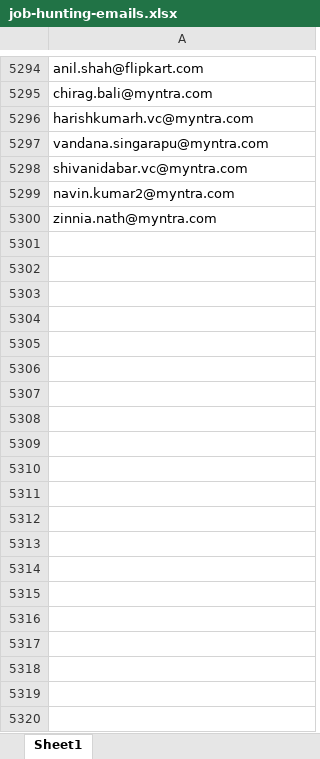
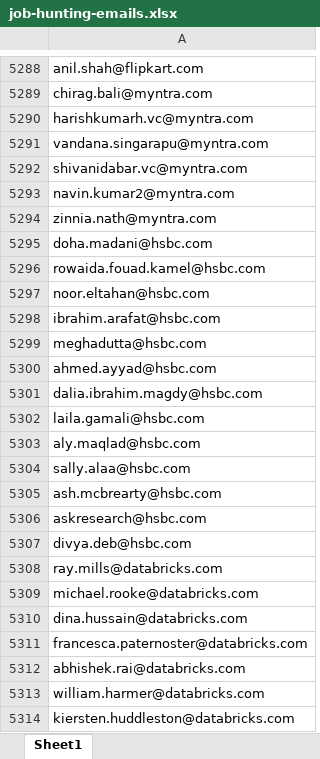
Before and after one commit to Sanketarali/Demo-Repo, an Excel workbook: job-hunting-emails.xlsx, sheet Sheet1, drawn as a sheet; only a part is shown, gaps mark what is left out; values as stored, in another font and other column widths than the file's, no borders; conditional formats not drawn; the diff covers the shown part only; the diff names each change by its address in the sheet, - before the commit and + after, or states it on an @@ line.

Commit message:
19-10-25 at 11:50

```diff
--- a/job-hunting-emails.xlsx (sheet Sheet1)
+++ b/job-hunting-emails.xlsx (sheet Sheet1)
+row 5295: doha.madani@hsbc.com
+row 5296: rowaida.fouad.kamel@hsbc.com
+row 5297: noor.eltahan@hsbc.com
+row 5298: ibrahim.arafat@hsbc.com
+row 5299: meghadutta@hsbc.com
+row 5300: ahmed.ayyad@hsbc.com
+row 5301: dalia.ibrahim.magdy@hsbc.com
+row 5302: laila.gamali@hsbc.com
+row 5303: aly.maqlad@hsbc.com
+row 5304: sally.alaa@hsbc.com
+row 5305: ash.mcbrearty@hsbc.com
+row 5306: askresearch@hsbc.com
+row 5307: divya.deb@hsbc.com
+row 5308: ray.mills@databricks.com
+row 5309: michael.rooke@databricks.com
+row 5310: dina.hussain@databricks.com
+row 5311: francesca.paternoster@databricks.com
+row 5312: abhishek.rai@databricks.com
+row 5313: william.harmer@databricks.com
+row 5314: kiersten.huddleston@databricks.com
```
Also changed, not shown: 79 added rows and 6 removed rows elsewhere in this sheet.
